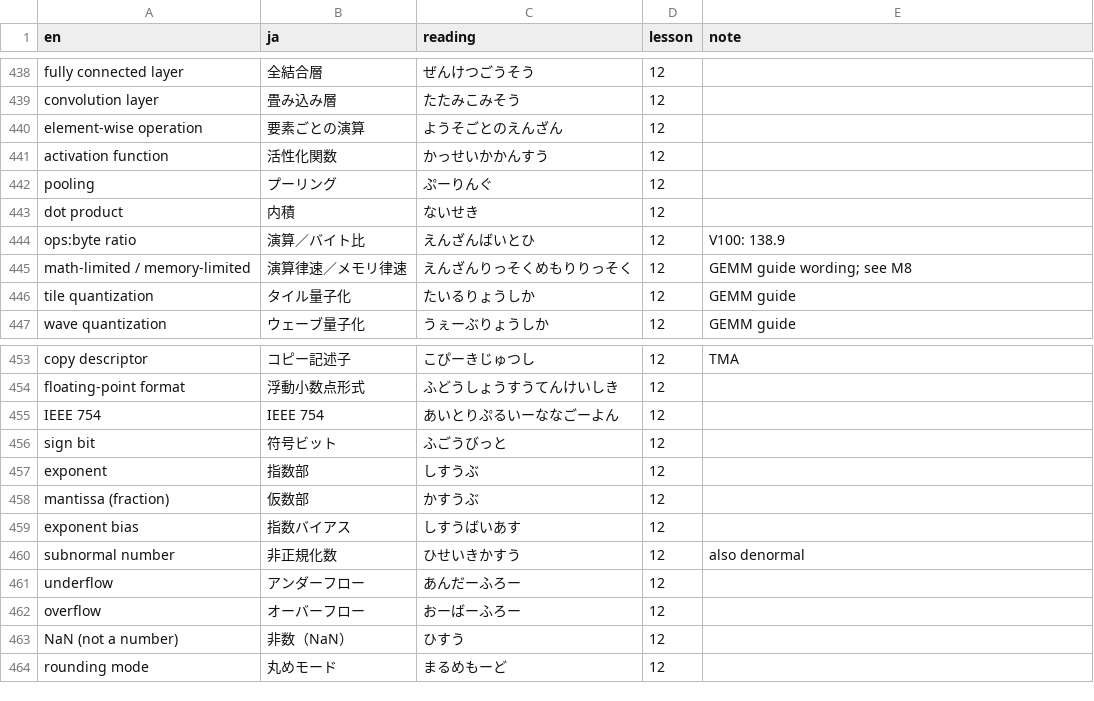
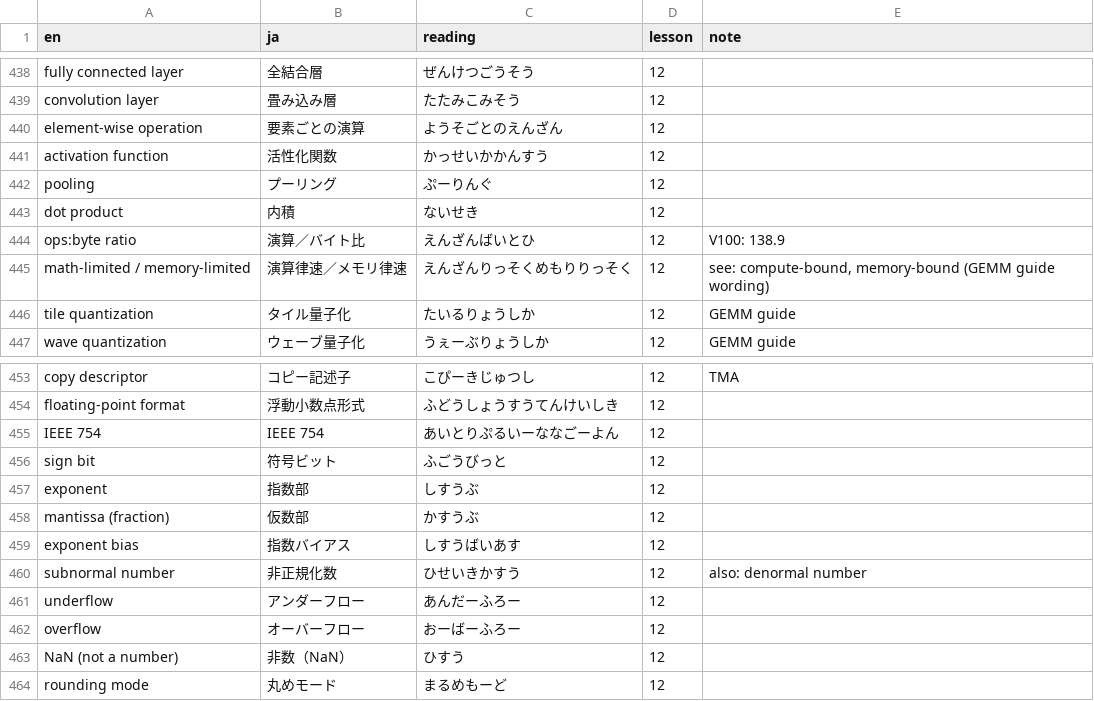
Before and after one commit to kinginu/cs7295-notes, a TSV file: glossary.tsv, drawn as a sheet; only a part is shown, gaps mark what is left out; the diff covers the shown part only.

```diff
--- a/glossary.tsv
+++ b/glossary.tsv
@@ -444,3 +444,3 @@ dot product	内積	ないせき	12
 ops:byte ratio	演算／バイト比	えんざんばいとひ	12	V100: 138.9
-math-limited / memory-limited	演算律速／メモリ律速	えんざんりっそくめもりりっそく	12	GEMM guide wording; see M8
+math-limited / memory-limited	演算律速／メモリ律速	えんざんりっそくめもりりっそく	12	see: compute-bound, memory-bound (GEMM guide wording)
 tile quantization	タイル量子化	たいるりょうしか	12	GEMM guide
@@ -459,3 +459,3 @@ mantissa (fraction)	仮数部	かすうぶ	12
 exponent bias	指数バイアス	しすうばいあす	12	
-subnormal number	非正規化数	ひせいきかすう	12	also denormal
+subnormal number	非正規化数	ひせいきかすう	12	also: denormal number
 underflow	アンダーフロー	あんだーふろー	12	
```
Also changed, not shown: 8 edited cells elsewhere in this file, 23 other files.
